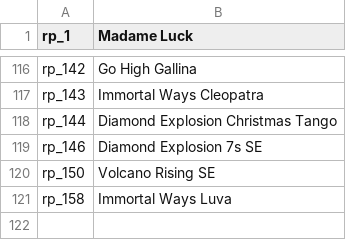
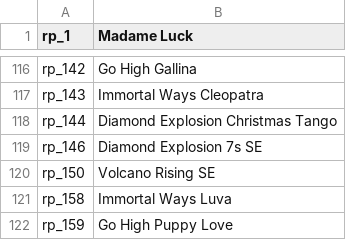
Before and after one commit to tecnodata2015/slots, a CSV file: rubyplay.csv, drawn as a sheet; only a part is shown, gaps mark what is left out; the diff names each change by its address in the sheet, - before the commit and + after, or states it on an @@ line.

Commit message:
se agrega slots rubyplay puppy love

```diff
--- a/rubyplay.csv
+++ b/rubyplay.csv
+row 122: rp_159 | Go High Puppy Love
```
Also changed, not shown: 1 other file.
